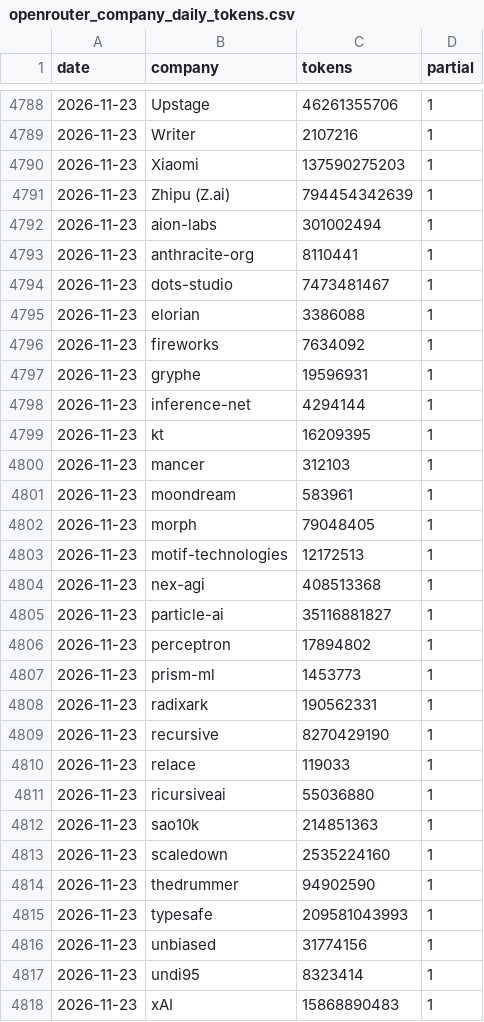
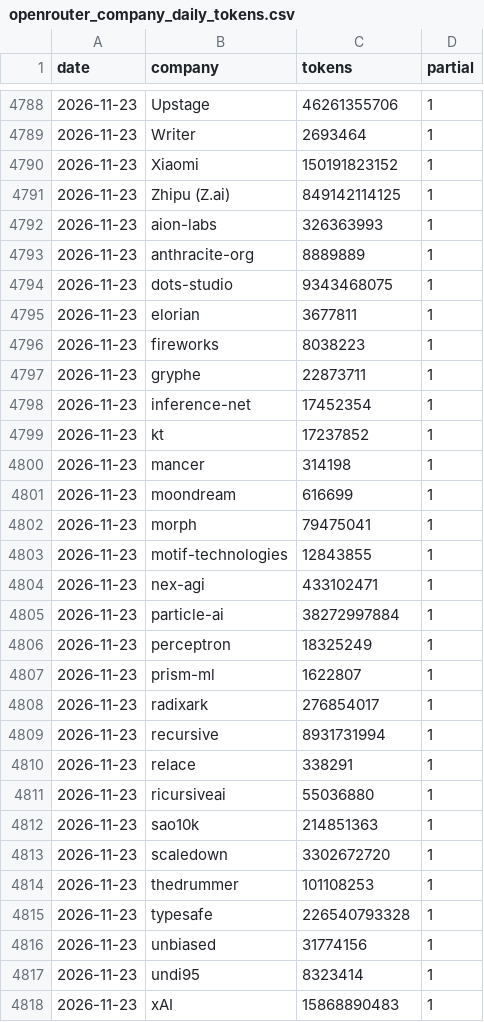
Before and after one commit to Kevin19980730/ai-adoption-monitor, a CSV file: openrouter_data/openrouter_company_daily_tokens.csv, drawn as a sheet; only a part is shown, gaps mark what is left out; the diff covers the shown part only.

```diff
--- a/openrouter_data/openrouter_company_daily_tokens.csv
+++ b/openrouter_data/openrouter_company_daily_tokens.csv
@@ -4788,29 +4788,29 @@ date,company,tokens,partial
 2026-11-23,Upstage,46261355706,1
-2026-11-23,Writer,2107216,1
-2026-11-23,Xiaomi,137590275203,1
-2026-11-23,Zhipu (Z.ai),794454342639,1
-2026-11-23,aion-labs,301002494,1
-2026-11-23,anthracite-org,8110441,1
-2026-11-23,dots-studio,7473481467,1
-2026-11-23,elorian,3386088,1
-2026-11-23,fireworks,7634092,1
-2026-11-23,gryphe,19596931,1
-2026-11-23,inference-net,4294144,1
-2026-11-23,kt,16209395,1
-2026-11-23,mancer,312103,1
-2026-11-23,moondream,583961,1
-2026-11-23,morph,79048405,1
-2026-11-23,motif-technologies,12172513,1
-2026-11-23,nex-agi,408513368,1
-2026-11-23,particle-ai,35116881827,1
-2026-11-23,perceptron,17894802,1
-2026-11-23,prism-ml,1453773,1
-2026-11-23,radixark,190562331,1
-2026-11-23,recursive,8270429190,1
-2026-11-23,relace,119033,1
+2026-11-23,Writer,2693464,1
+2026-11-23,Xiaomi,150191823152,1
+2026-11-23,Zhipu (Z.ai),849142114125,1
+2026-11-23,aion-labs,326363993,1
+2026-11-23,anthracite-org,8889889,1
+2026-11-23,dots-studio,9343468075,1
+2026-11-23,elorian,3677811,1
+2026-11-23,fireworks,8038223,1
+2026-11-23,gryphe,22873711,1
+2026-11-23,inference-net,17452354,1
+2026-11-23,kt,17237852,1
+2026-11-23,mancer,314198,1
+2026-11-23,moondream,616699,1
+2026-11-23,morph,79475041,1
+2026-11-23,motif-technologies,12843855,1
+2026-11-23,nex-agi,433102471,1
+2026-11-23,particle-ai,38272997884,1
+2026-11-23,perceptron,18325249,1
+2026-11-23,prism-ml,1622807,1
+2026-11-23,radixark,276854017,1
+2026-11-23,recursive,8931731994,1
+2026-11-23,relace,338291,1
 2026-11-23,ricursiveai,55036880,1
 2026-11-23,sao10k,214851363,1
-2026-11-23,scaledown,2535224160,1
-2026-11-23,thedrummer,94902590,1
-2026-11-23,typesafe,209581043993,1
+2026-11-23,scaledown,3302672720,1
+2026-11-23,thedrummer,101108253,1
+2026-11-23,typesafe,226540793328,1
 2026-11-23,unbiased,31774156,1
```
Also changed, not shown: 24 edited cells elsewhere in this file, openrouter_data/openrouter_company_revenue_daily.csv, openrouter_data/openrouter_model_revenue_recent.csv, 3 other files.
